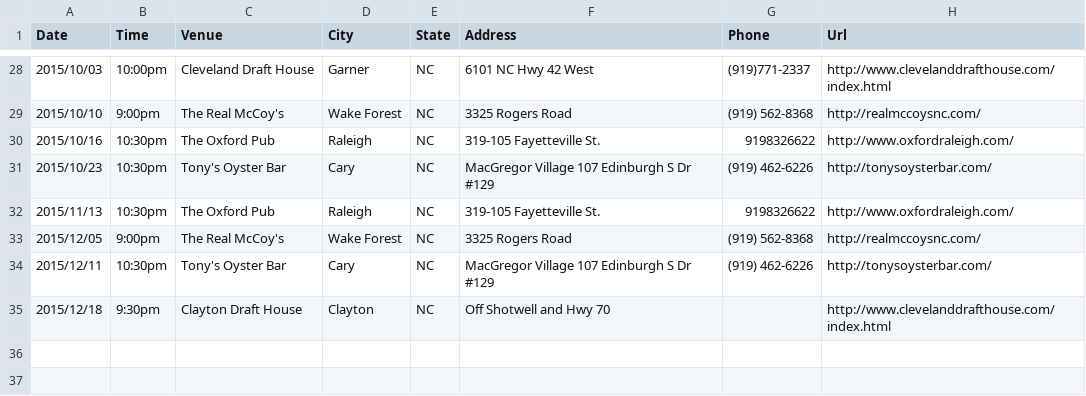
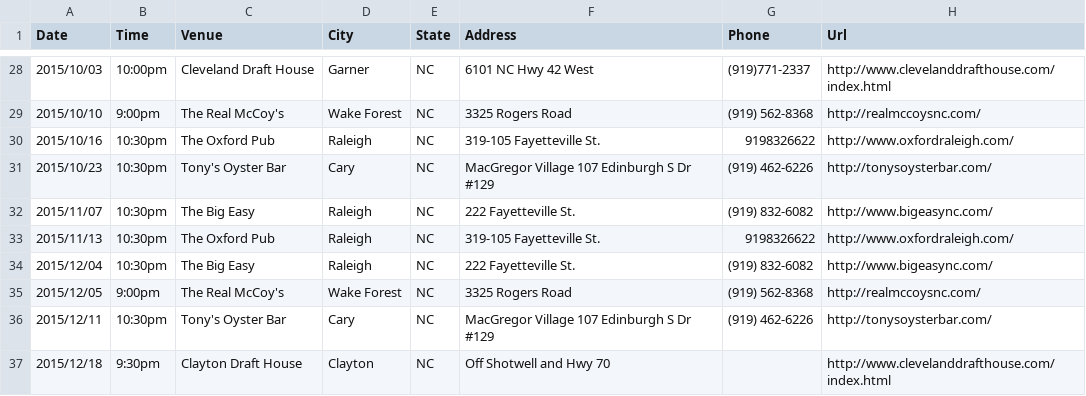
Before and after one commit to teamolympusgames/redlinenc, a CSV file: _data/shows.csv, drawn as a sheet; only a part is shown, gaps mark what is left out; the diff names each change by its address in the sheet, - before the commit and + after, or states it on an @@ line.

Commit message:
Update shows.csv

```diff
--- a/_data/shows.csv
+++ b/_data/shows.csv
+row 32: 2015/11/07 | 10:30pm | The Big Easy | Raleigh | NC | 222 Fayetteville St. | (919) 832-6082 | http://www.bigeasync.com/
+row 34: 2015/12/04 | 10:30pm | The Big Easy | Raleigh | NC | 222 Fayetteville St. | (919) 832-6082 | http://www.bigeasync.com/
```
